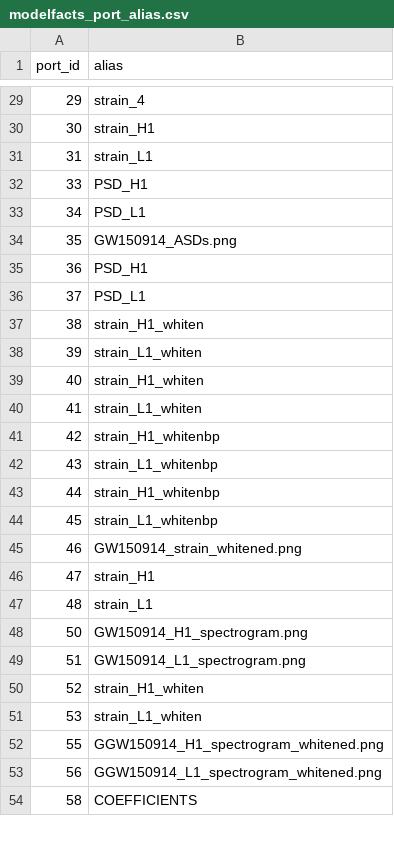
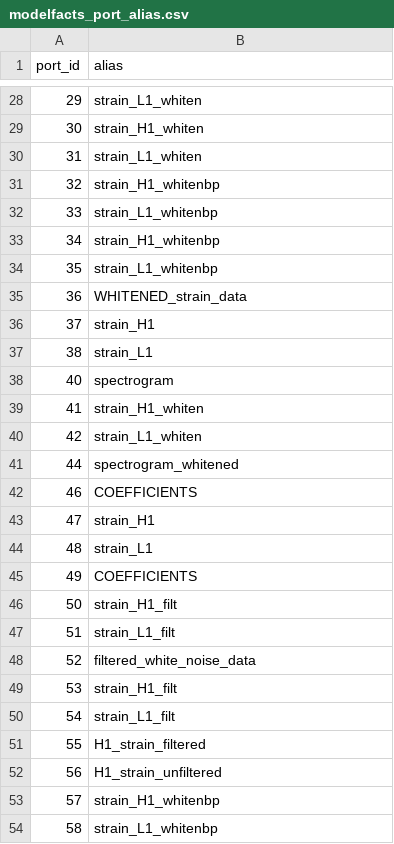
Before and after one commit to LBJ-Wade/ligo, a CSV file: csv/modelfacts_port_alias.csv, drawn as a sheet; only a part is shown, gaps mark what is left out; the diff covers the shown part only.

```diff
--- a/csv/modelfacts_port_alias.csv
+++ b/csv/modelfacts_port_alias.csv
@@ -29,26 +28,27 @@ port_id,alias
-29,strain_4
-30,strain_H1
-31,strain_L1
-33,PSD_H1
-34,PSD_L1
-35,GW150914_ASDs.png
-36,PSD_H1
-37,PSD_L1
-38,strain_H1_whiten
-39,strain_L1_whiten
-40,strain_H1_whiten
-41,strain_L1_whiten
-42,strain_H1_whitenbp
-43,strain_L1_whitenbp
-44,strain_H1_whitenbp
-45,strain_L1_whitenbp
-46,GW150914_strain_whitened.png
+29,strain_L1_whiten
+30,strain_H1_whiten
+31,strain_L1_whiten
+32,strain_H1_whitenbp
+33,strain_L1_whitenbp
+34,strain_H1_whitenbp
+35,strain_L1_whitenbp
+36,WHITENED_strain_data
+37,strain_H1
+38,strain_L1
+40,spectrogram
+41,strain_H1_whiten
+42,strain_L1_whiten
+44,spectrogram_whitened
+46,COEFFICIENTS
 47,strain_H1
 48,strain_L1
-50,GW150914_H1_spectrogram.png
-51,GW150914_L1_spectrogram.png
-52,strain_H1_whiten
-53,strain_L1_whiten
-55,GGW150914_H1_spectrogram_whitened.png
-56,GGW150914_L1_spectrogram_whitened.png
-58,COEFFICIENTS
+49,COEFFICIENTS
+50,strain_H1_filt
+51,strain_L1_filt
+52,filtered_white_noise_data
+53,strain_H1_filt
+54,strain_L1_filt
+55,H1_strain_filtered
+56,H1_strain_unfiltered
+57,strain_H1_whitenbp
+58,strain_L1_whitenbp
```
Also changed, not shown: 1 added row, 18 removed rows and 36 edited cells elsewhere in this file, csv/extractfacts_annotation.csv, csv/modelfacts_channel.csv, 20 other files.
